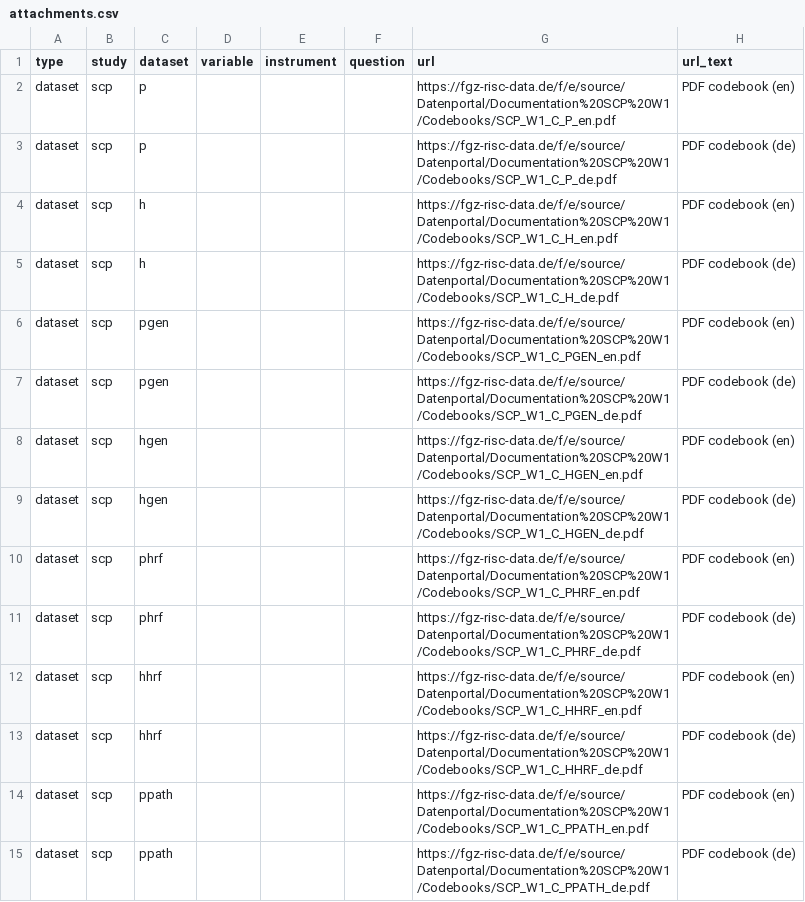
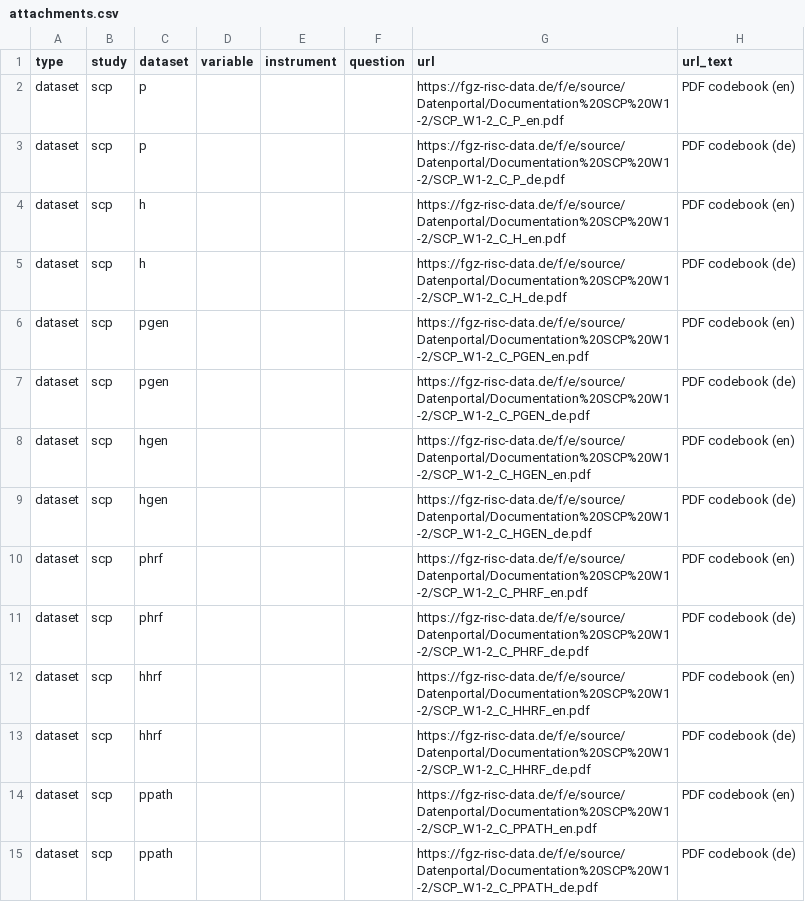
Before and after one commit to paneldata/scp, a CSV file: metadata/attachments.csv, drawn as a sheet; only a part is shown; the diff covers the shown part only.

```diff
--- a/metadata/attachments.csv
+++ b/metadata/attachments.csv
@@ -1,15 +1,15 @@
 type,study,dataset,variable,instrument,question,url,url_text
-dataset,scp,p,,,,https://fgz-risc-data.de/f/e/source/Datenportal/Documentation%20SCP%20W1/Codebooks/SCP_W1_C_P_en.pdf,PDF codebook (en)
-dataset,scp,p,,,,https://fgz-risc-data.de/f/e/source/Datenportal/Documentation%20SCP%20W1/Codebooks/SCP_W1_C_P_de.pdf,PDF codebook (de)
-dataset,scp,h,,,,https://fgz-risc-data.de/f/e/source/Datenportal/Documentation%20SCP%20W1/Codebooks/SCP_W1_C_H_en.pdf,PDF codebook (en)
-dataset,scp,h,,,,https://fgz-risc-data.de/f/e/source/Datenportal/Documentation%20SCP%20W1/Codebooks/SCP_W1_C_H_de.pdf,PDF codebook (de)
-dataset,scp,pgen,,,,https://fgz-risc-data.de/f/e/source/Datenportal/Documentation%20SCP%20W1/Codebooks/SCP_W1_C_PGEN_en.pdf,PDF codebook (en)
-dataset,scp,pgen,,,,https://fgz-risc-data.de/f/e/source/Datenportal/Documentation%20SCP%20W1/Codebooks/SCP_W1_C_PGEN_de.pdf,PDF codebook (de)
-dataset,scp,hgen,,,,https://fgz-risc-data.de/f/e/source/Datenportal/Documentation%20SCP%20W1/Codebooks/SCP_W1_C_HGEN_en.pdf,PDF codebook (en)
-dataset,scp,hgen,,,,https://fgz-risc-data.de/f/e/source/Datenportal/Documentation%20SCP%20W1/Codebooks/SCP_W1_C_HGEN_de.pdf,PDF codebook (de)
-dataset,scp,phrf,,,,https://fgz-risc-data.de/f/e/source/Datenportal/Documentation%20SCP%20W1/Codebooks/SCP_W1_C_PHRF_en.pdf,PDF codebook (en)
-dataset,scp,phrf,,,,https://fgz-risc-data.de/f/e/source/Datenportal/Documentation%20SCP%20W1/Codebooks/SCP_W1_C_PHRF_de.pdf,PDF codebook (de)
-dataset,scp,hhrf,,,,https://fgz-risc-data.de/f/e/source/Datenportal/Documentation%20SCP%20W1/Codebooks/SCP_W1_C_HHRF_en.pdf,PDF codebook (en)
-dataset,scp,hhrf,,,,https://fgz-risc-data.de/f/e/source/Datenportal/Documentation%20SCP%20W1/Codebooks/SCP_W1_C_HHRF_de.pdf,PDF codebook (de)
-dataset,scp,ppath,,,,https://fgz-risc-data.de/f/e/source/Datenportal/Documentation%20SCP%20W1/Codebooks/SCP_W1_C_PPATH_en.pdf,PDF codebook (en)
-dataset,scp,ppath,,,,https://fgz-risc-data.de/f/e/source/Datenportal/Documentation%20SCP%20W1/Codebooks/SCP_W1_C_PPATH_de.pdf,PDF codebook (de)
+dataset,scp,p,,,,https://fgz-risc-data.de/f/e/source/Datenportal/Documentation%20SCP%20W1-2/SCP_W1-2_C_P_en.pdf,PDF codebook (en)
+dataset,scp,p,,,,https://fgz-risc-data.de/f/e/source/Datenportal/Documentation%20SCP%20W1-2/SCP_W1-2_C_P_de.pdf,PDF codebook (de)
+dataset,scp,h,,,,https://fgz-risc-data.de/f/e/source/Datenportal/Documentation%20SCP%20W1-2/SCP_W1-2_C_H_en.pdf,PDF codebook (en)
+dataset,scp,h,,,,https://fgz-risc-data.de/f/e/source/Datenportal/Documentation%20SCP%20W1-2/SCP_W1-2_C_H_de.pdf,PDF codebook (de)
+dataset,scp,pgen,,,,https://fgz-risc-data.de/f/e/source/Datenportal/Documentation%20SCP%20W1-2/SCP_W1-2_C_PGEN_en.pdf,PDF codebook (en)
+dataset,scp,pgen,,,,https://fgz-risc-data.de/f/e/source/Datenportal/Documentation%20SCP%20W1-2/SCP_W1-2_C_PGEN_de.pdf,PDF codebook (de)
+dataset,scp,hgen,,,,https://fgz-risc-data.de/f/e/source/Datenportal/Documentation%20SCP%20W1-2/SCP_W1-2_C_HGEN_en.pdf,PDF codebook (en)
+dataset,scp,hgen,,,,https://fgz-risc-data.de/f/e/source/Datenportal/Documentation%20SCP%20W1-2/SCP_W1-2_C_HGEN_de.pdf,PDF codebook (de)
+dataset,scp,phrf,,,,https://fgz-risc-data.de/f/e/source/Datenportal/Documentation%20SCP%20W1-2/SCP_W1-2_C_PHRF_en.pdf,PDF codebook (en)
+dataset,scp,phrf,,,,https://fgz-risc-data.de/f/e/source/Datenportal/Documentation%20SCP%20W1-2/SCP_W1-2_C_PHRF_de.pdf,PDF codebook (de)
+dataset,scp,hhrf,,,,https://fgz-risc-data.de/f/e/source/Datenportal/Documentation%20SCP%20W1-2/SCP_W1-2_C_HHRF_en.pdf,PDF codebook (en)
+dataset,scp,hhrf,,,,https://fgz-risc-data.de/f/e/source/Datenportal/Documentation%20SCP%20W1-2/SCP_W1-2_C_HHRF_de.pdf,PDF codebook (de)
+dataset,scp,ppath,,,,https://fgz-risc-data.de/f/e/source/Datenportal/Documentation%20SCP%20W1-2/SCP_W1-2_C_PPATH_en.pdf,PDF codebook (en)
+dataset,scp,ppath,,,,https://fgz-risc-data.de/f/e/source/Datenportal/Documentation%20SCP%20W1-2/SCP_W1-2_C_PPATH_de.pdf,PDF codebook (de)
```
Also changed, not shown: 5 added rows and 10 edited cells elsewhere in this file, metadata/datasets.csv, metadata/instruments.csv, 8 other files.
